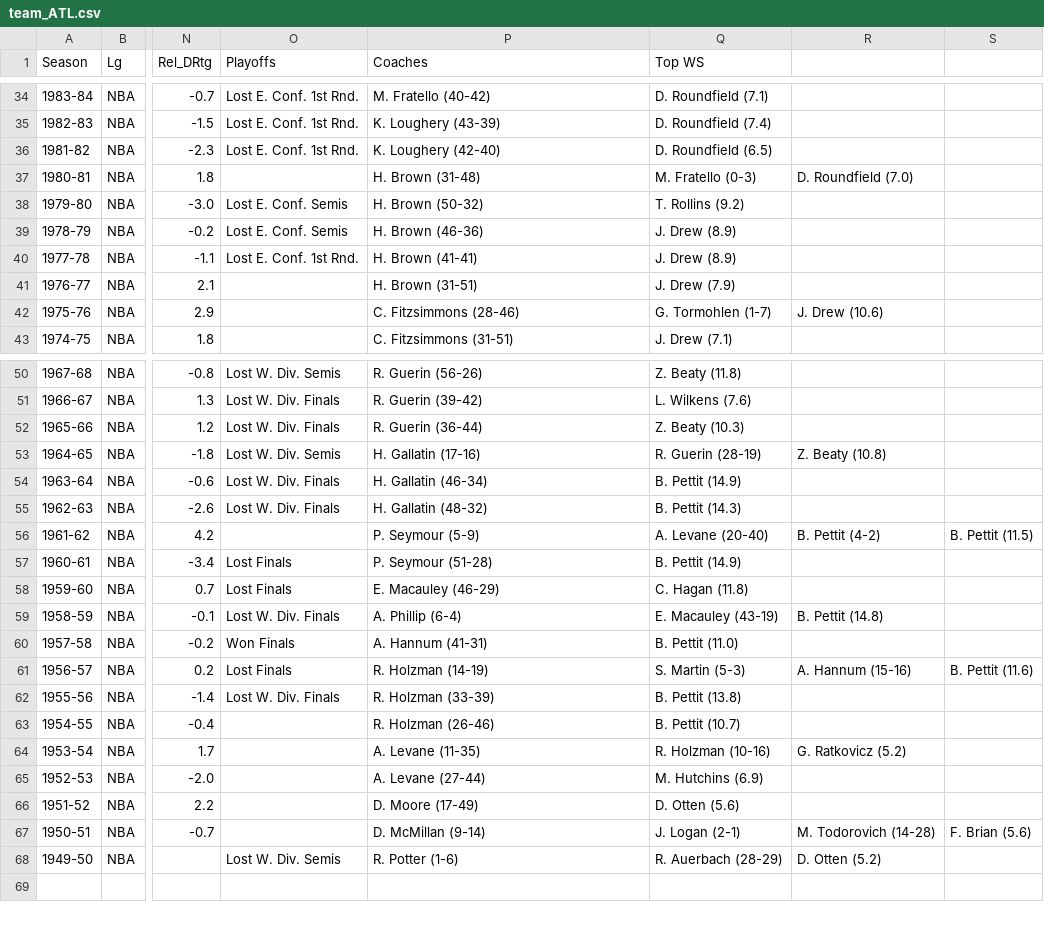
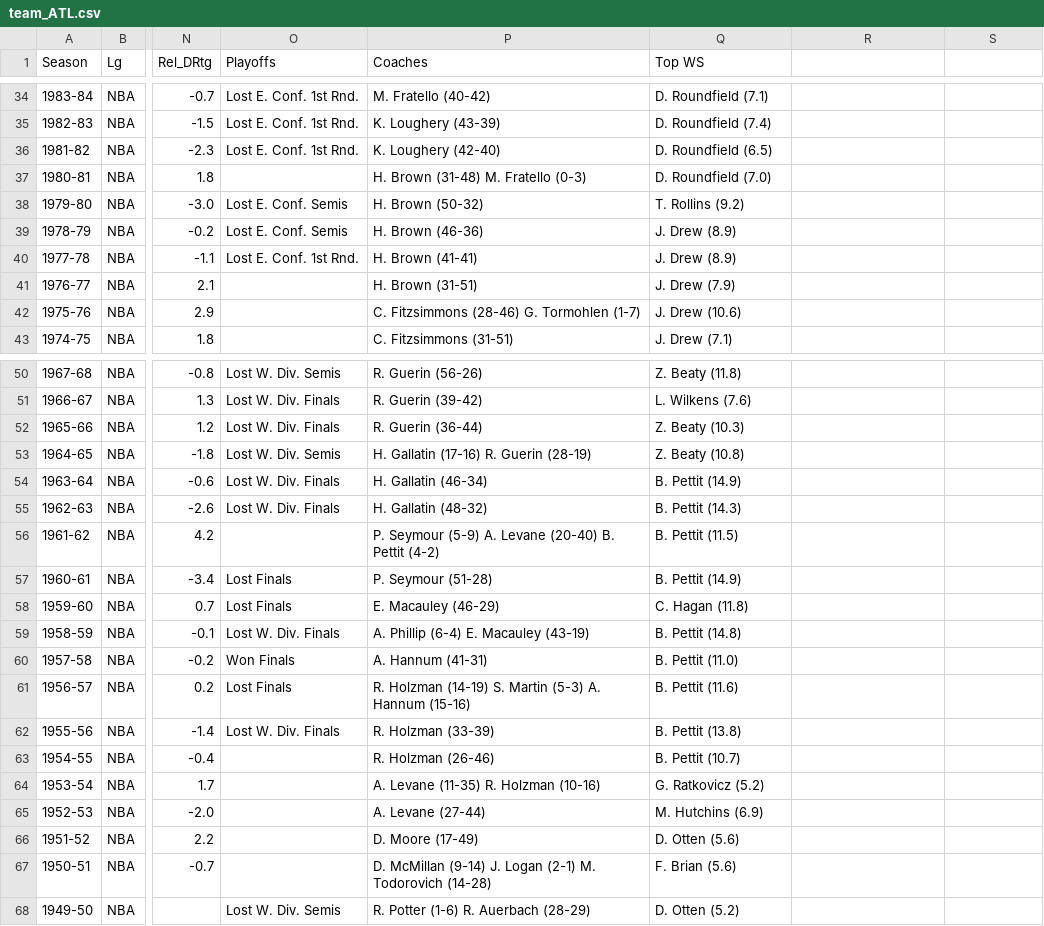
Before and after one commit to hipresario/ProjectNBA, a CSV file: source/data/team_ATL.csv, drawn as a sheet; only a part is shown, gaps mark what is left out; the diff covers the shown part only; the diff names each change by its address in the sheet, - before the commit and + after, or states it on an @@ line.

```diff
--- a/source/data/team_ATL.csv
+++ b/source/data/team_ATL.csv
-P37 (Coaches): H. Brown (31-48)
+P37 (Coaches): H. Brown (31-48) M. Fratello (0-3)
-Q37 (Top WS): M. Fratello (0-3)
+Q37 (Top WS): D. Roundfield (7.0)
-R37: D. Roundfield (7.0)
+R37: (empty)
-P42 (Coaches): C. Fitzsimmons (28-46)
+P42 (Coaches): C. Fitzsimmons (28-46) G. Tormohlen (1-7)
-Q42 (Top WS): G. Tormohlen (1-7)
+Q42 (Top WS): J. Drew (10.6)
-R42: J. Drew (10.6)
+R42: (empty)
-P53 (Coaches): H. Gallatin (17-16)
+P53 (Coaches): H. Gallatin (17-16) R. Guerin (28-19)
-Q53 (Top WS): R. Guerin (28-19)
+Q53 (Top WS): Z. Beaty (10.8)
-R53: Z. Beaty (10.8)
+R53: (empty)
-P56 (Coaches): P. Seymour (5-9)
+P56 (Coaches): P. Seymour (5-9) A. Levane (20-40) B. Pettit (4-2)
-Q56 (Top WS): A. Levane (20-40)
+Q56 (Top WS): B. Pettit (11.5)
-R56: B. Pettit (4-2)
+R56: (empty)
-S56: B. Pettit (11.5)
+S56: (empty)
-P59 (Coaches): A. Phillip (6-4)
+P59 (Coaches): A. Phillip (6-4) E. Macauley (43-19)
-Q59 (Top WS): E. Macauley (43-19)
+Q59 (Top WS): B. Pettit (14.8)
-R59: B. Pettit (14.8)
+R59: (empty)
-P61 (Coaches): R. Holzman (14-19)
+P61 (Coaches): R. Holzman (14-19) S. Martin (5-3) A. Hannum (15-16)
-Q61 (Top WS): S. Martin (5-3)
+Q61 (Top WS): B. Pettit (11.6)
-R61: A. Hannum (15-16)
+R61: (empty)
-S61: B. Pettit (11.6)
+S61: (empty)
-P64 (Coaches): A. Levane (11-35)
+P64 (Coaches): A. Levane (11-35) R. Holzman (10-16)
-Q64 (Top WS): R. Holzman (10-16)
+Q64 (Top WS): G. Ratkovicz (5.2)
-R64: G. Ratkovicz (5.2)
+R64: (empty)
-P67 (Coaches): D. McMillan (9-14)
+P67 (Coaches): D. McMillan (9-14) J. Logan (2-1) M. Todorovich (14-28)
-Q67 (Top WS): J. Logan (2-1)
+Q67 (Top WS): F. Brian (5.6)
-R67: M. Todorovich (14-28)
+R67: (empty)
-S67: F. Brian (5.6)
+S67: (empty)
-P68 (Coaches): R. Potter (1-6)
+P68 (Coaches): R. Potter (1-6) R. Auerbach (28-29)
-Q68 (Top WS): R. Auerbach (28-29)
+Q68 (Top WS): D. Otten (5.2)
-R68: D. Otten (5.2)
+R68: (empty)
```
Also changed, not shown: 3 edited cells elsewhere in this file, source/data/team_BOS.csv, source/data/team_CHA.csv, 33 other files.
